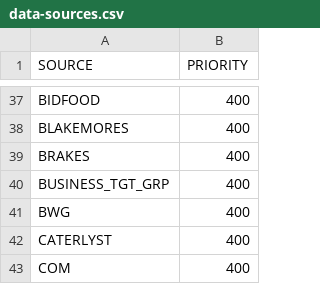
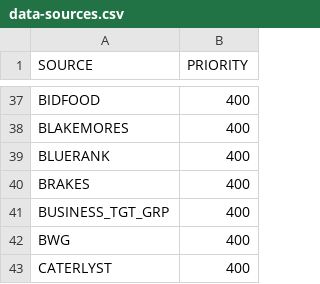
Before and after one commit to kishorem-mf/spark-jobs, a CSV file: spark-jobs/src/main/resources/data-sources.csv, drawn as a sheet; only a part is shown, gaps mark what is left out; the shorter side is filled out with more unchanged rows; the diff names each change by its address in the sheet, - before the commit and + after, or states it on an @@ line.

Commit message:
Merged PR 48751: update
update

```diff
--- a/spark-jobs/src/main/resources/data-sources.csv
+++ b/spark-jobs/src/main/resources/data-sources.csv
+row 39: BLUERANK | 400
```
